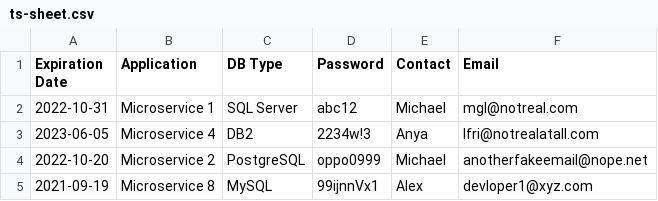
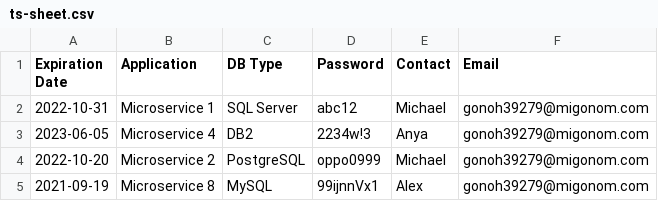
Before and after one commit to M-Croghan/csv-data, a CSV file: ts-sheet.csv, drawn as a sheet.

Commit message:
Update ts-sheet.csv

```diff
--- a/ts-sheet.csv
+++ b/ts-sheet.csv
@@ -1,5 +1,5 @@
 Expiration Date,Application,DB Type,Password,Contact,Email
-2022-10-31,Microservice 1,SQL Server,abc12,Michael,mgl@notreal.com
-2023-06-05,Microservice 4,DB2,2234w!3,Anya,lfri@notrealatall.com
-2022-10-20,Microservice 2,PostgreSQL,oppo0999,Michael,anotherfakeemail@nope.net
-2021-09-19,Microservice 8,MySQL,99ijnnVx1,Alex,devloper1@xyz.com
+2022-10-31,Microservice 1,SQL Server,abc12,Michael,gonoh39279@migonom.com
+2023-06-05,Microservice 4,DB2,2234w!3,Anya,gonoh39279@migonom.com
+2022-10-20,Microservice 2,PostgreSQL,oppo0999,Michael,gonoh39279@migonom.com
+2021-09-19,Microservice 8,MySQL,99ijnnVx1,Alex,gonoh39279@migonom.com
```
